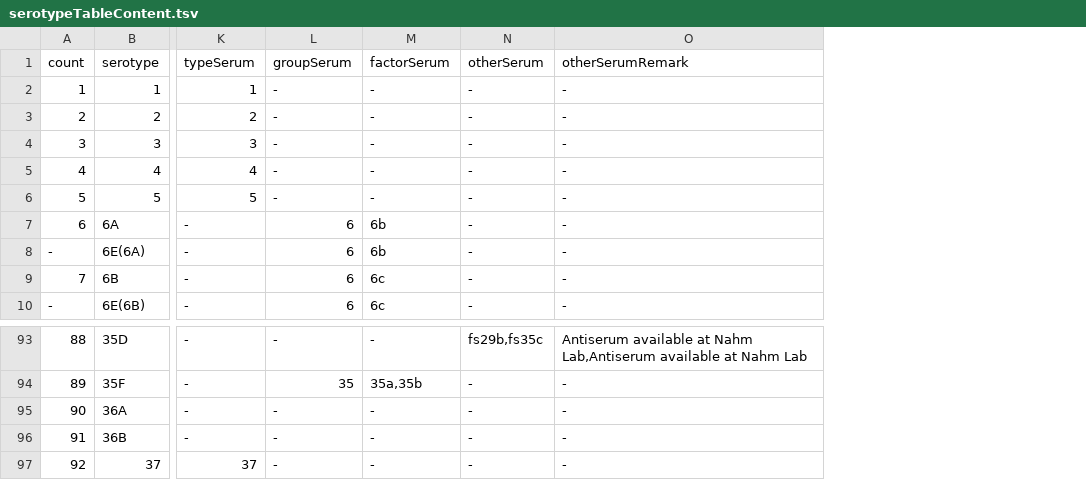
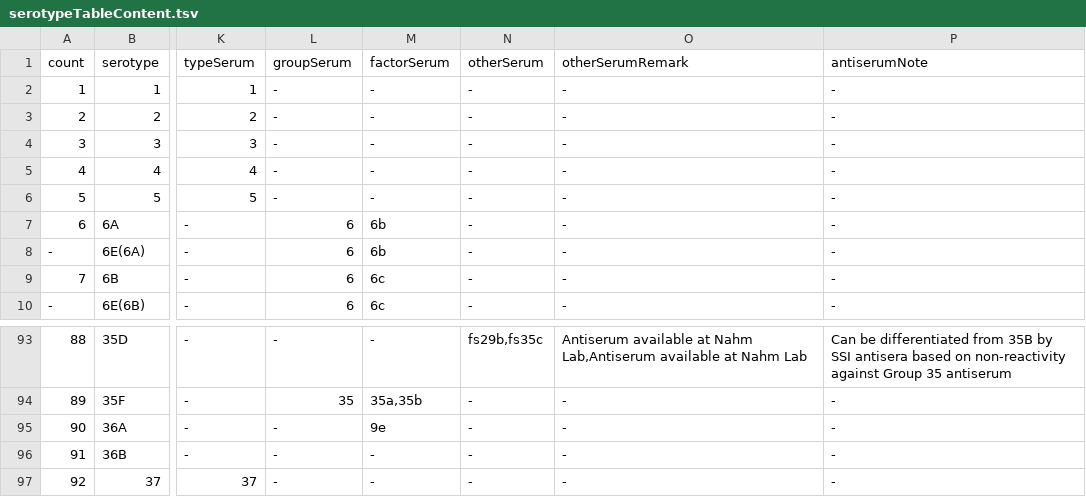
Before and after one commit to sanger-bentley-group/gps-project-website-react, a TSV file: src/content/serotypeTableContent.tsv, drawn as a sheet; only a part is shown, gaps mark what is left out; the diff names each change by its address in the sheet, - before the commit and + after, or states it on an @@ line.

Commit message:
Add note for antiserum

```diff
--- a/src/content/serotypeTableContent.tsv
+++ b/src/content/serotypeTableContent.tsv
+column P (antiserumNote), rows 2-10: all -; rows 93-97: Can be differentiated from 35B by SSI antisera based on non-reactivity against Group 35 antiserum | - | - | - | -
-M95 (factorSerum): -
+M95 (factorSerum): 9e
```
Also changed, not shown: 1 other file.
